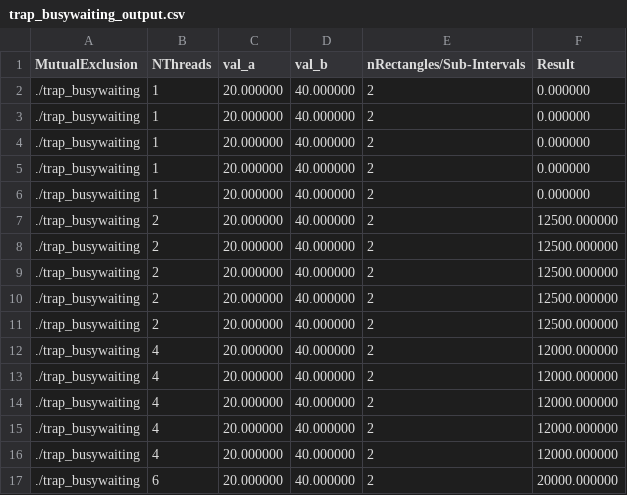
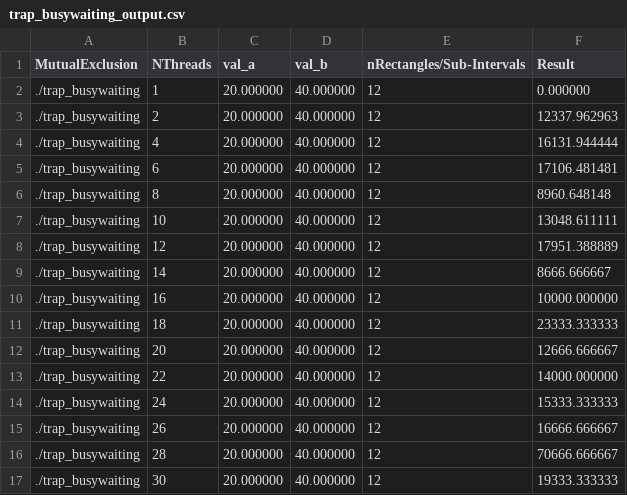
Before and after one commit to CarlosDiogo01/ConcurrencyControl_in_Shared_Memory_TP2, a CSV file: src/CSV/trap_busywaiting_output.csv, drawn as a sheet; only a part is shown; the diff covers the shown part only.

Commit message:
New results added

```diff
--- a/src/CSV/trap_busywaiting_output.csv
+++ b/src/CSV/trap_busywaiting_output.csv
@@ -1,17 +1,17 @@
 MutualExclusion,NThreads,val_a,val_b,nRectangles/Sub-Intervals,Result
-./trap_busywaiting,1,20.000000,40.000000,2,0.000000
-./trap_busywaiting,1,20.000000,40.000000,2,0.000000
-./trap_busywaiting,1,20.000000,40.000000,2,0.000000
-./trap_busywaiting,1,20.000000,40.000000,2,0.000000
-./trap_busywaiting,1,20.000000,40.000000,2,0.000000
-./trap_busywaiting,2,20.000000,40.000000,2,12500.000000
-./trap_busywaiting,2,20.000000,40.000000,2,12500.000000
-./trap_busywaiting,2,20.000000,40.000000,2,12500.000000
-./trap_busywaiting,2,20.000000,40.000000,2,12500.000000
-./trap_busywaiting,2,20.000000,40.000000,2,12500.000000
-./trap_busywaiting,4,20.000000,40.000000,2,12000.000000
-./trap_busywaiting,4,20.000000,40.000000,2,12000.000000
-./trap_busywaiting,4,20.000000,40.000000,2,12000.000000
-./trap_busywaiting,4,20.000000,40.000000,2,12000.000000
-./trap_busywaiting,4,20.000000,40.000000,2,12000.000000
-./trap_busywaiting,6,20.000000,40.000000,2,20000.000000
+./trap_busywaiting,1,20.000000,40.000000,12,0.000000
+./trap_busywaiting,2,20.000000,40.000000,12,12337.962963
+./trap_busywaiting,4,20.000000,40.000000,12,16131.944444
+./trap_busywaiting,6,20.000000,40.000000,12,17106.481481
+./trap_busywaiting,8,20.000000,40.000000,12,8960.648148
+./trap_busywaiting,10,20.000000,40.000000,12,13048.611111
+./trap_busywaiting,12,20.000000,40.000000,12,17951.388889
+./trap_busywaiting,14,20.000000,40.000000,12,8666.666667
+./trap_busywaiting,16,20.000000,40.000000,12,10000.000000
+./trap_busywaiting,18,20.000000,40.000000,12,23333.333333
+./trap_busywaiting,20,20.000000,40.000000,12,12666.666667
+./trap_busywaiting,22,20.000000,40.000000,12,14000.000000
+./trap_busywaiting,24,20.000000,40.000000,12,15333.333333
+./trap_busywaiting,26,20.000000,40.000000,12,16666.666667
+./trap_busywaiting,28,20.000000,40.000000,12,70666.666667
+./trap_busywaiting,30,20.000000,40.000000,12,19333.333333
```
Also changed, not shown: 3 added rows and 42 edited cells elsewhere in this file, src/CSV/pth_hello_output.csv, src/CSV/trap_mutex_output.csv, 6 other files.
